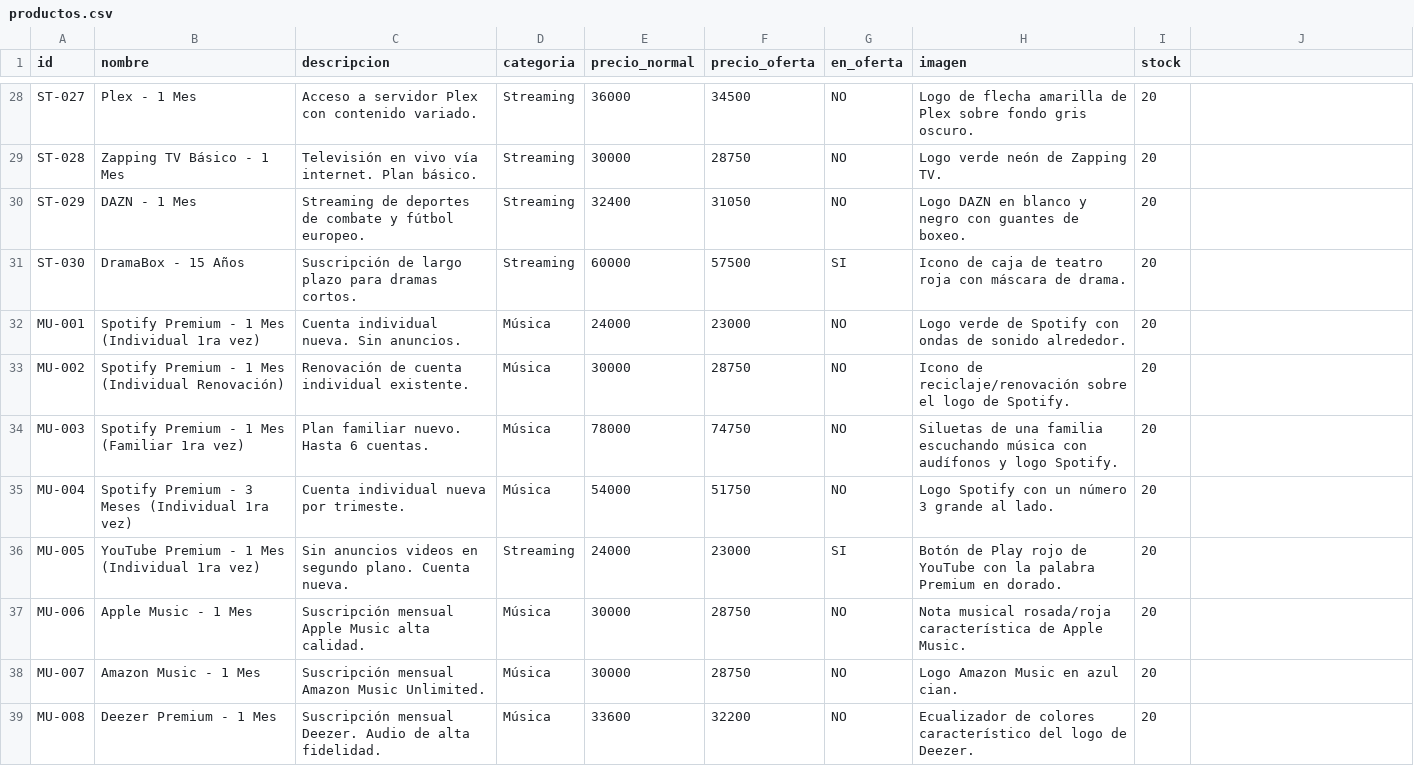
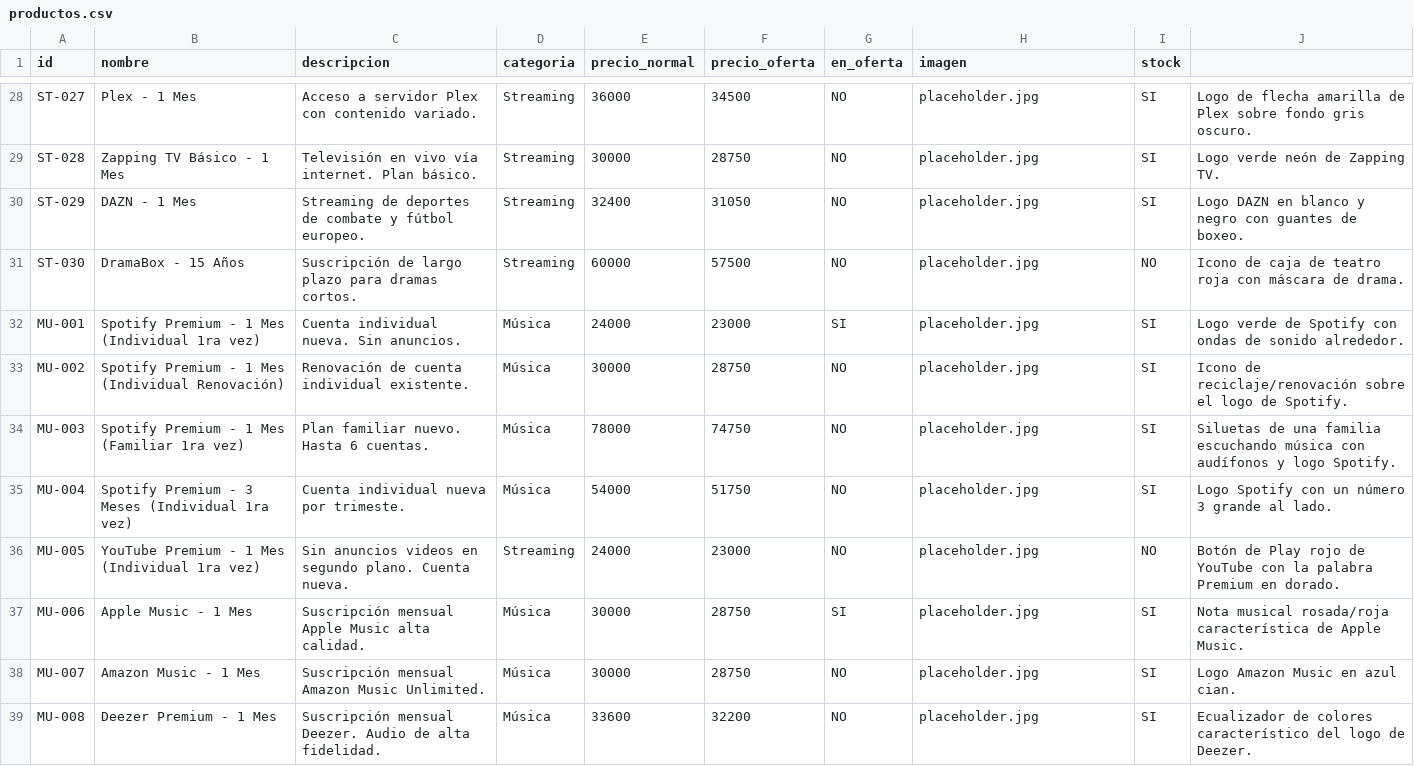
Before and after one commit to 5AKiNO/test-de-tienda-digital, a CSV file: productos.csv, drawn as a sheet; only a part is shown, gaps mark what is left out; the diff covers the shown part only; the diff names each change by its address in the sheet, - before the commit and + after, or states it on an @@ line.

```diff
--- a/productos.csv
+++ b/productos.csv
-H28 (imagen): Logo de flecha amarilla de Plex sobre fondo gris oscuro.
+H28 (imagen): placeholder.jpg
-I28:I30 (stock): 20
+I28:I30 (stock): SI
-J28: (empty)
+J28: Logo de flecha amarilla de Plex sobre fondo gris oscuro.
-H29 (imagen): Logo verde neón de Zapping TV.
+H29 (imagen): placeholder.jpg
-J29: (empty)
+J29: Logo verde neón de Zapping TV.
-H30 (imagen): Logo DAZN en blanco y negro con guantes de boxeo.
+H30 (imagen): placeholder.jpg
-J30: (empty)
+J30: Logo DAZN en blanco y negro con guantes de boxeo.
-G31 (en_oferta): SI
+G31 (en_oferta): NO
-H31 (imagen): Icono de caja de teatro roja con máscara de drama.
+H31 (imagen): placeholder.jpg
-I31 (stock): 20
+I31 (stock): NO
-J31: (empty)
+J31: Icono de caja de teatro roja con máscara de drama.
-G32 (en_oferta): NO
+G32 (en_oferta): SI
-H32 (imagen): Logo verde de Spotify con ondas de sonido alrededor.
+H32 (imagen): placeholder.jpg
-I32:I35 (stock): 20
+I32:I35 (stock): SI
-J32: (empty)
+J32: Logo verde de Spotify con ondas de sonido alrededor.
-H33 (imagen): Icono de reciclaje/renovación sobre el logo de Spotify.
+H33 (imagen): placeholder.jpg
-J33: (empty)
+J33: Icono de reciclaje/renovación sobre el logo de Spotify.
-H34 (imagen): Siluetas de una familia escuchando música con audífonos y logo Spotify.
+H34 (imagen): placeholder.jpg
-J34: (empty)
+J34: Siluetas de una familia escuchando música con audífonos y logo Spotify.
-H35 (imagen): Logo Spotify con un número 3 grande al lado.
+H35 (imagen): placeholder.jpg
-J35: (empty)
+J35: Logo Spotify con un número 3 grande al lado.
-G36 (en_oferta): SI
+G36 (en_oferta): NO
-H36 (imagen): Botón de Play rojo de YouTube con la palabra Premium en dorado.
+H36 (imagen): placeholder.jpg
-I36 (stock): 20
+I36 (stock): NO
-J36: (empty)
+J36: Botón de Play rojo de YouTube con la palabra Premium en dorado.
-G37 (en_oferta): NO
+G37 (en_oferta): SI
-H37 (imagen): Nota musical rosada/roja característica de Apple Music.
+H37 (imagen): placeholder.jpg
-I37:I39 (stock): 20
+I37:I39 (stock): SI
-J37: (empty)
+J37: Nota musical rosada/roja característica de Apple Music.
-H38 (imagen): Logo Amazon Music en azul cian.
+H38 (imagen): placeholder.jpg
-J38: (empty)
+J38: Logo Amazon Music en azul cian.
-H39 (imagen): Ecualizador de colores característico del logo de Deezer.
+H39 (imagen): placeholder.jpg
-J39: (empty)
+J39: Ecualizador de colores característico del logo de Deezer.
```
Also changed, not shown: 152 edited cells elsewhere in this file, 3 other files.
